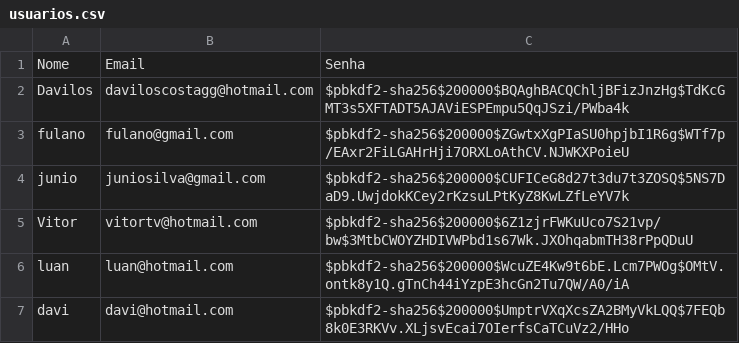
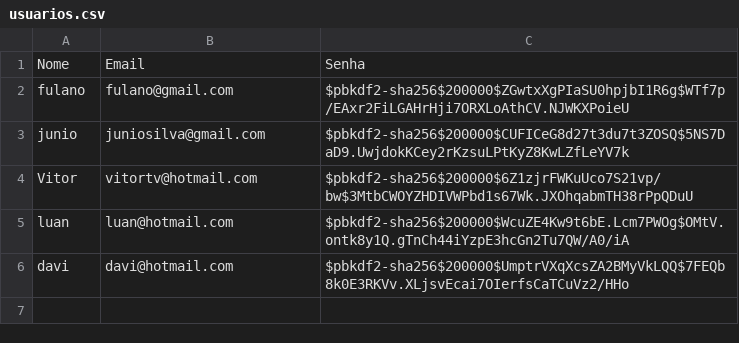
Before and after one commit to davilos/Cadastro, a CSV file: usuarios.csv, drawn as a sheet; the diff names each change by its address in the sheet, - before the commit and + after, or states it on an @@ line.

Commit message:
new csv

```diff
--- a/usuarios.csv
+++ b/usuarios.csv
-row 2: Davilos | daviloscostagg@hotmail.com | $pbkdf2-sha256$200000$BQAghBACQChljBFizJnzHg$TdKcGMT3s5XFTADT5AJAViESPEmpu5QqJSzi/PWba4k
```
